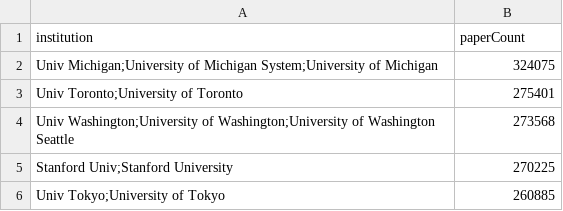
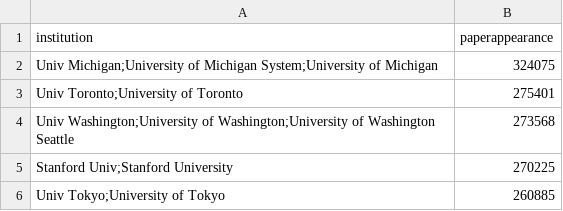
Before and after one commit to iuni-cadre/Fellow5-flight-collaboration, a CSV file: WoSinstEnhanced.csv, drawn as a sheet; only a part is shown.

Commit message:
Update WoSinstEnhanced.csv

```diff
--- a/WoSinstEnhanced.csv
+++ b/WoSinstEnhanced.csv
@@ -1,2 +1,2 @@
-institution,paperCount
+institution,paperappearance
 Univ Michigan;University of Michigan System;University of Michigan,324075
```
